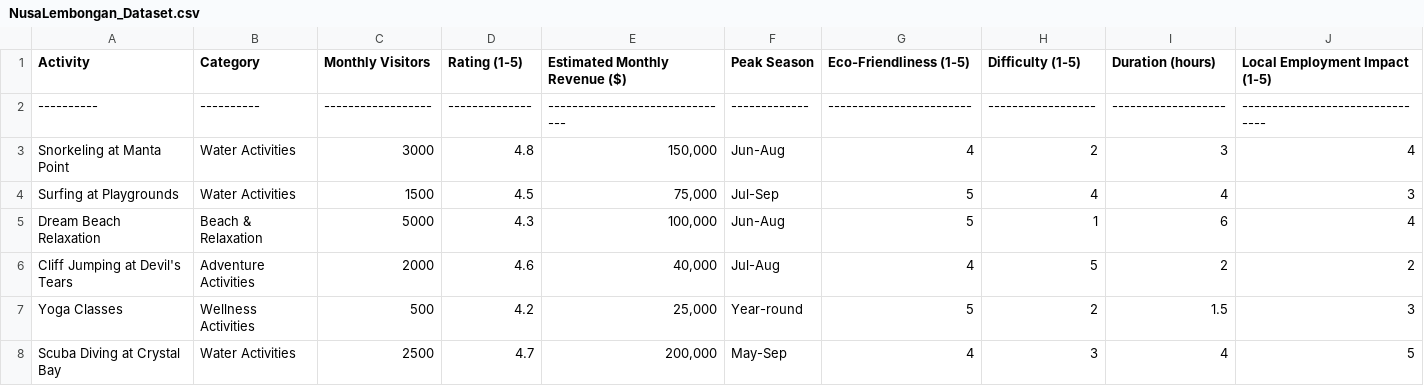
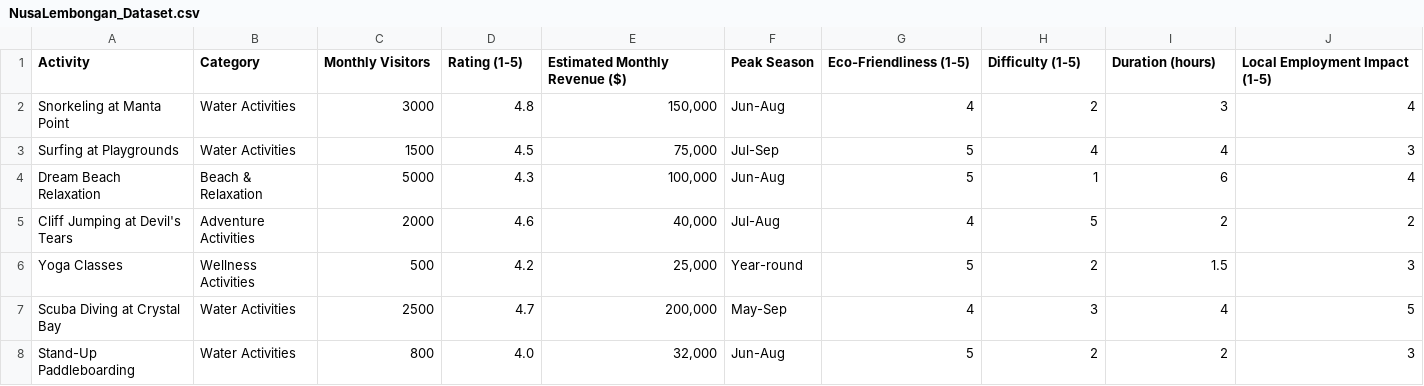
Before and after one commit to arayasuryanto/KuliahBusinessAnalysisAsik, a CSV file: NusaLembongan_Dataset.csv, drawn as a sheet; only a part is shown; the shorter side is filled out with more unchanged rows; the diff names each change by its address in the sheet, - before the commit and + after, or states it on an @@ line.

Commit message:
Update NusaLembongan_Dataset.csv

```diff
--- a/NusaLembongan_Dataset.csv
+++ b/NusaLembongan_Dataset.csv
-row 2: ---------- | ---------- | ------------------ | -------------- | ------------------------------- | ------------- | ------------------------ | ------------------ | ------------------- | --------------------------------
```
